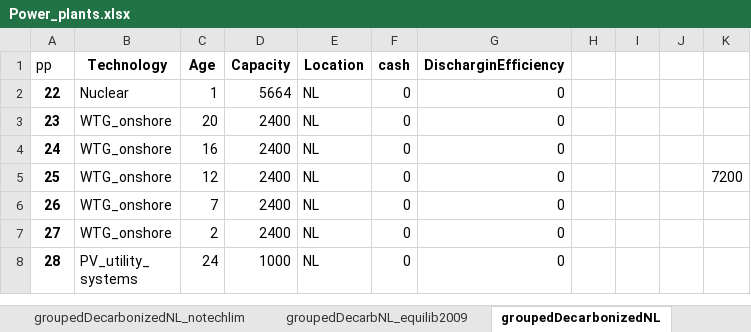
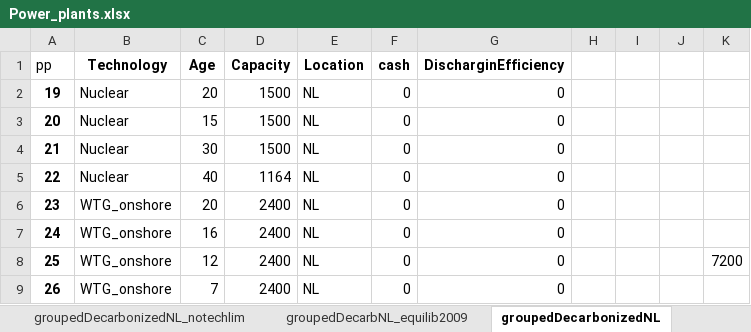
Before and after one commit to TradeRES/toolbox-amiris-emlab, an Excel workbook: data/Power_plants.xlsx, sheet groupedDecarbonizedNL, drawn as a sheet; only a part is shown; the shorter side is filled out with more unchanged rows; values as stored, in another font and other column widths than the file's, no borders; the diff names each change by its address in the sheet, - before the commit and + after, or states it on an @@ line.

Commit message:
smaller nuclear power plants

```diff
--- a/data/Power_plants.xlsx (sheet groupedDecarbonizedNL)
+++ b/data/Power_plants.xlsx (sheet groupedDecarbonizedNL)
@@ column A (pp) renumbered in row 2 @@
-C2 (Age): 1
+C2 (Age): 20
-D2 (Capacity): 5664
+D2 (Capacity): 1500
+row 3: 20 | Nuclear | 15 | 1500 | NL | 0 | 0
+row 4: 21 | Nuclear | 30 | 1500 | NL | 0 | 0
+row 5: 22 | Nuclear | 40 | 1164 | NL | 0 | 0
```
Also changed, not shown: formulas that keep their value, 1 other file.
